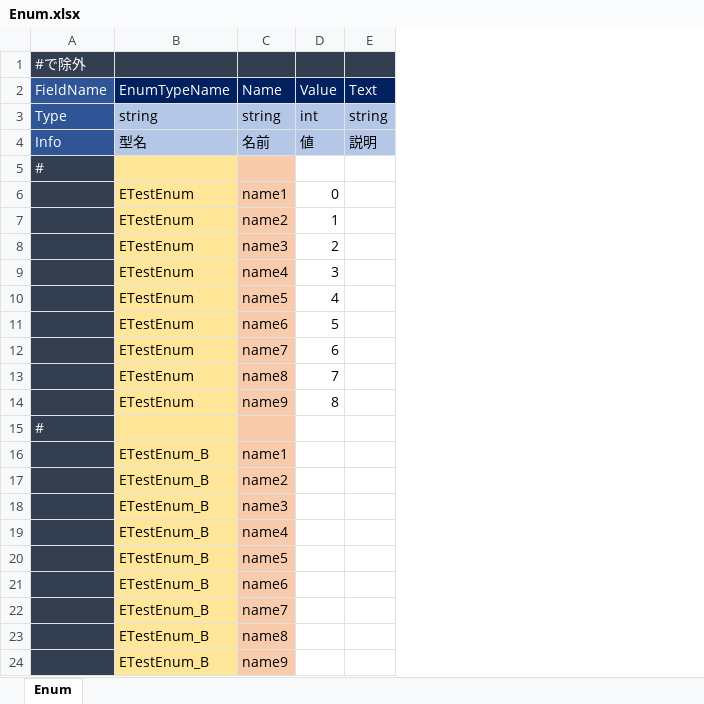
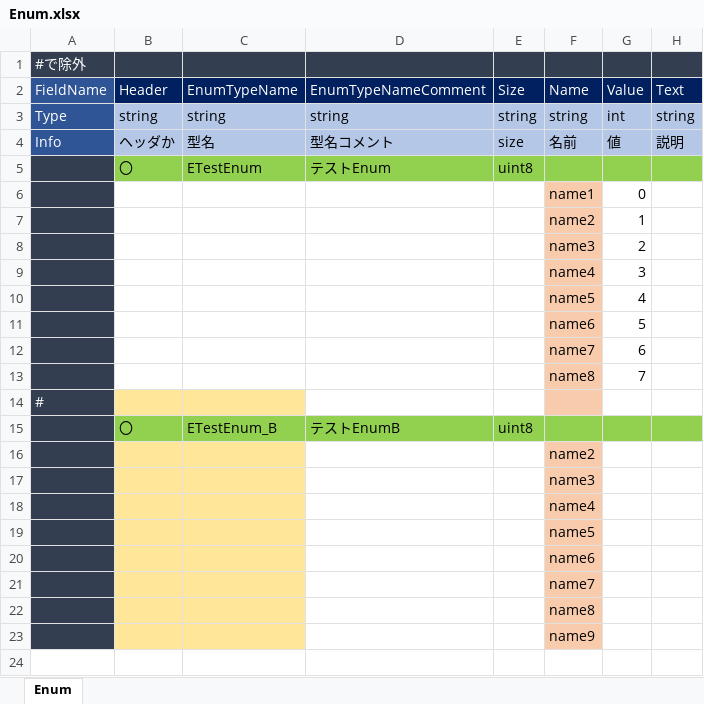
Before and after one commit to motoko111/excel2csv, an Excel workbook: input/Enum.xlsx, sheet Enum, drawn as a sheet; values as stored, in another font and other column widths than the file's, no borders; conditional formats not drawn; removed rows and columns are numbered as before the commit, all else as after; the diff names each change by its address in the sheet, - before the commit and + after, or states it on an @@ line.

```diff
--- a/input/Enum.xlsx (sheet Enum)
+++ b/input/Enum.xlsx (sheet Enum)
+column B (Header), rows 3-4: string | ヘッダか; row 15: 〇
+column D (EnumTypeNameComment), rows 3-4: string | 型名コメント; row 15: テストEnumB
+column E (Size), rows 3-4: string | size; row 15: uint8
+row 5:  | 〇 | ETestEnum | テストEnum | uint8
+row 6:  |  |  |  |  | name1 | 0
+row 7:  |  |  |  |  | name2 | 1
+row 8:  |  |  |  |  | name3 | 2
+row 9:  |  |  |  |  | name4 | 3
+row 10:  |  |  |  |  | name5 | 4
+row 11:  |  |  |  |  | name6 | 5
+row 12:  |  |  |  |  | name7 | 6
+row 13:  |  |  |  |  | name8 | 7
-row 6:  | ETestEnum | name1 | 0
-row 7:  | ETestEnum | name2 | 1
-row 8:  | ETestEnum | name3 | 2
-row 9:  | ETestEnum | name4 | 3
-row 10:  | ETestEnum | name5 | 4
-row 11:  | ETestEnum | name6 | 5
-row 12:  | ETestEnum | name7 | 6
-row 13:  | ETestEnum | name8 | 7
-row 14:  | ETestEnum | name9 | 8
-row 15: #
-C15 fill: #FFE699
+C15 fill: #92D050
-F15 (Name): name1
+F15 (Name): (empty)
-F15 fill: #F8CBAD
+F15 fill: #92D050
-G15:H15 fill: none
+G15:H15 fill: #92D050
-C16:C23 (EnumTypeName): ETestEnum_B
+C16:C23 (EnumTypeName): (empty)
```
Also changed, not shown: Setting.xlsx, 3 other files.
